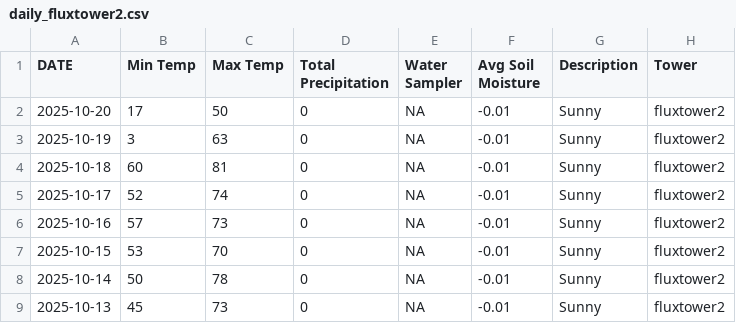
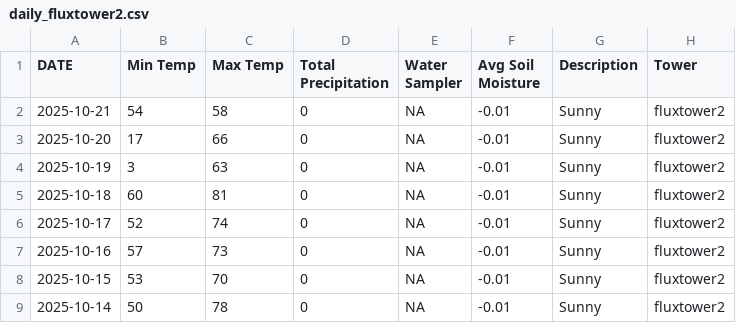
Before and after one commit to kesondrakey/kesondrakey.github.io, a CSV file: files/daily_fluxtower2.csv, drawn as a sheet; only a part is shown; the shorter side is filled out with more unchanged rows.

```diff
--- a/files/daily_fluxtower2.csv
+++ b/files/daily_fluxtower2.csv
@@ -1,3 +1,4 @@
 DATE,Min Temp,Max Temp,Total Precipitation,Water Sampler,Avg Soil Moisture,Description,Tower
-2025-10-20,17,50,0,NA,-0.01,Sunny,fluxtower2
+2025-10-21,54,58,0,NA,-0.01,Sunny,fluxtower2
+2025-10-20,17,66,0,NA,-0.01,Sunny,fluxtower2
 2025-10-19,3,63,0,NA,-0.01,Sunny,fluxtower2
```
Also changed, not shown: files/daily_fluxtower1.csv, files/daily_fluxtower3.csv, 21 other files.
